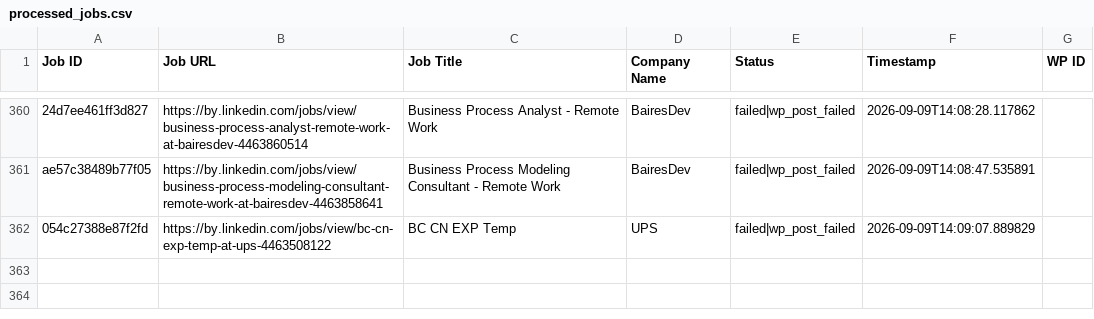
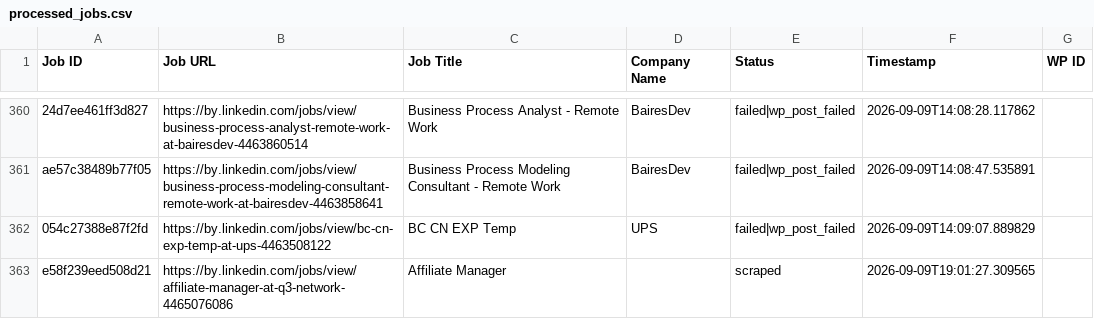
Before and after one commit to mimusdesign/by, a CSV file: processed_jobs.csv, drawn as a sheet; only a part is shown, gaps mark what is left out.

```diff
--- a/processed_jobs.csv
+++ b/processed_jobs.csv
@@ -362 +362,2 @@ ae57c38489b77f05,https://by.linkedin.com/jobs/view/business-process-modeling-con
 054c27388e87f2fd,https://by.linkedin.com/jobs/view/bc-cn-exp-temp-at-ups-4463508122,BC CN EXP Temp,UPS,failed|wp_post_failed,2026-09-09T14:09:07.889829,
+e58f239eed508d21,https://by.linkedin.com/jobs/view/affiliate-manager-at-q3-network-4465076086,Affiliate Manager,,scraped,2026-09-09T19:01:27.309565,
```
